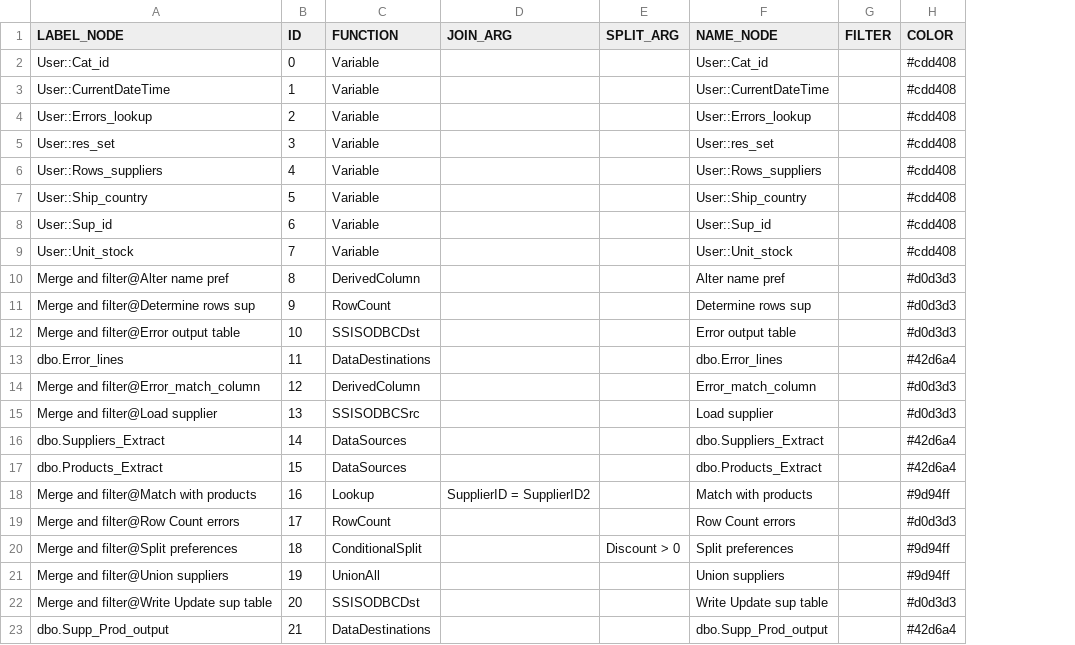
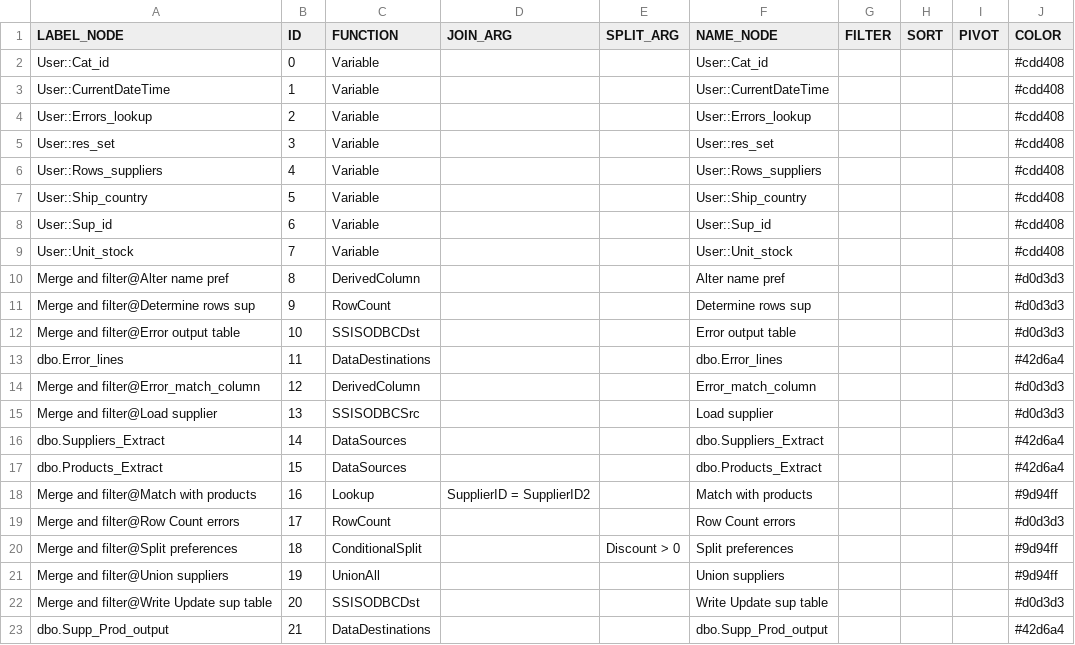
Before and after one commit to mountanalytics/ssis-code-parser, a CSV file: output-data/nodes/nodes-Package@Merge and filter.csv, drawn as a sheet; the diff names each change by its address in the sheet, - before the commit and + after, or states it on an @@ line.

```diff
--- a/output-data/nodes/nodes-Package@Merge and filter.csv
+++ b/output-data/nodes/nodes-Package@Merge and filter.csv
+column H (SORT), empty
+column I (PIVOT), empty
```
Also changed, not shown: output-data/lineages/lineage-Package@Merge and filter.csv, output-data/nodes/nodes-Package@Region merge.csv, 8 other files.
